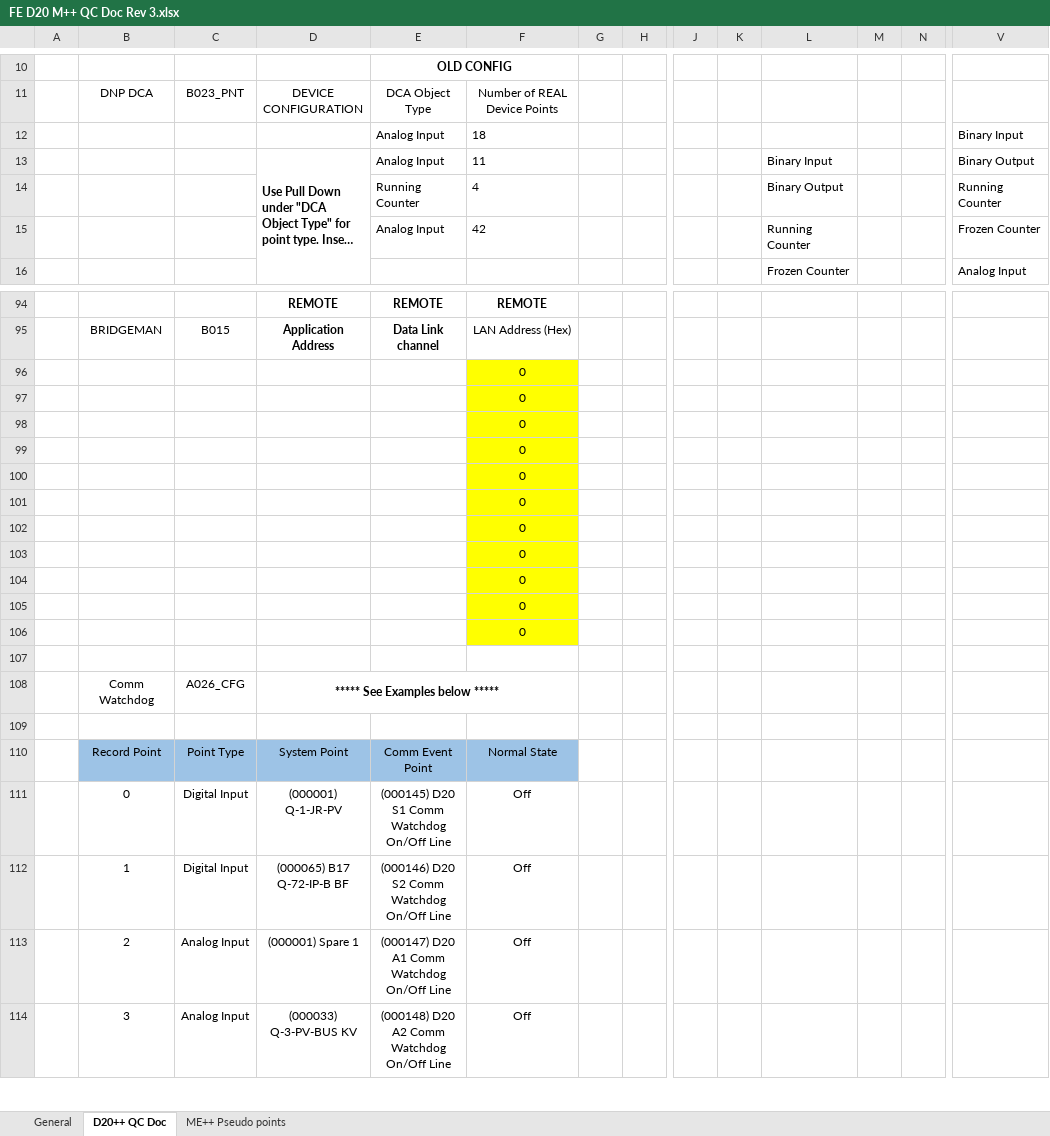
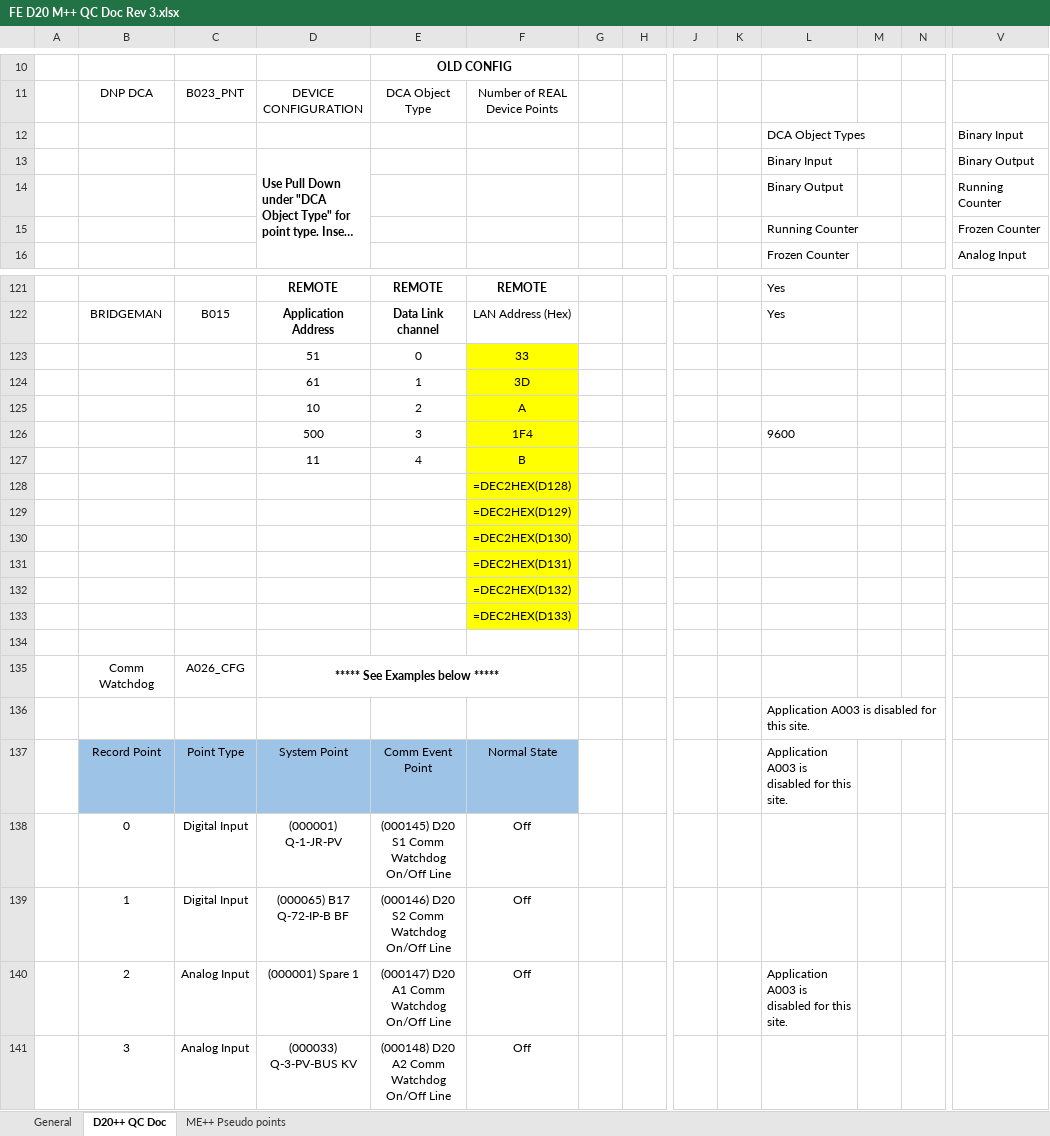
Before and after one commit to mac3ksu/FE-D20_Checker, an Excel workbook: Example D20 XML/D20M++/FE D20 M++ QC Doc Rev 3.xlsx, sheet D20++ QC Doc, drawn as a sheet; only a part is shown, gaps mark what is left out; long unchanged cells end in …; values as stored, in another font and other column widths than the file's, no borders; formulas without a stored value are shown as written; conditional formats not drawn; removed rows and columns are numbered as before the commit, all else as after; rows hold the shown columns only; the diff covers the shown part only; the diff names each change by its address in the sheet, - before the commit and + after, or states it on an @@ line.

```diff
--- a/Example D20 XML/D20M++/FE D20 M++ QC Doc Rev 3.xlsx (sheet D20++ QC Doc)
+++ b/Example D20 XML/D20M++/FE D20 M++ QC Doc Rev 3.xlsx (sheet D20++ QC Doc)
-row 12:  |  |  |  | Analog Input | 18 |  |  |  |  |  |  |  | Binary Input
+row 12:  |  |  |  |  |  |  |  |  |  | DCA Object Types |  |  | Binary Input
-E13: Analog Input
+E13: (empty)
-F13: 11
+F13: (empty)
-E14: Running Counter
+E14: (empty)
-F14: 4
+F14: (empty)
-E15: Analog Input
+E15: (empty)
-F15: 42
+F15: (empty)
-L121:L122: (empty)
+L121:L122: Yes
-row 96:  |  |  |  |  | 0
-row 97:  |  |  |  |  | 0
-row 98:  |  |  |  |  | 0
-row 99:  |  |  |  |  | 0
-row 100:  |  |  |  |  | 0
+row 123:  |  |  | 51 | 0 | 33
+row 124:  |  |  | 61 | 1 | 3D
+row 125:  |  |  | 10 | 2 | A
+row 126:  |  |  | 500 | 3 | 1F4 |  |  |  |  | 9600
+row 127:  |  |  | 11 | 4 | B
-F128: 0
+F128: =DEC2HEX(D128)
-F129: 0
+F129: =DEC2HEX(D129)
-F130: 0
+F130: =DEC2HEX(D130)
-F131: 0
+F131: =DEC2HEX(D131)
-F132: 0
+F132: =DEC2HEX(D132)
-F133: 0
+F133: =DEC2HEX(D133)
-L136:L137: (empty)
+L136:L137: Application A003 is disabled for this site.
-L140: (empty)
+L140: Application A003 is disabled for this site.
```
Also changed, not shown: 43 added rows, 16 removed rows, 19 edited cells, cell formats and merged cells elsewhere in this sheet, 2 other files.
